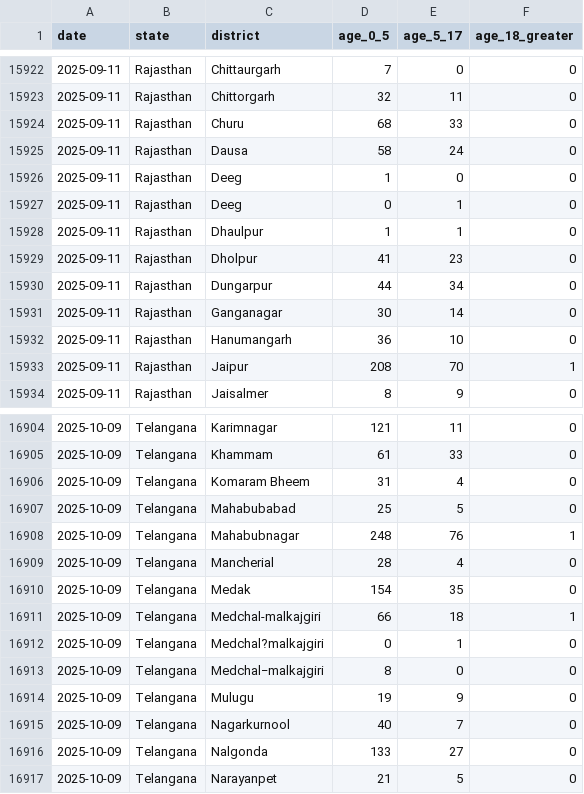
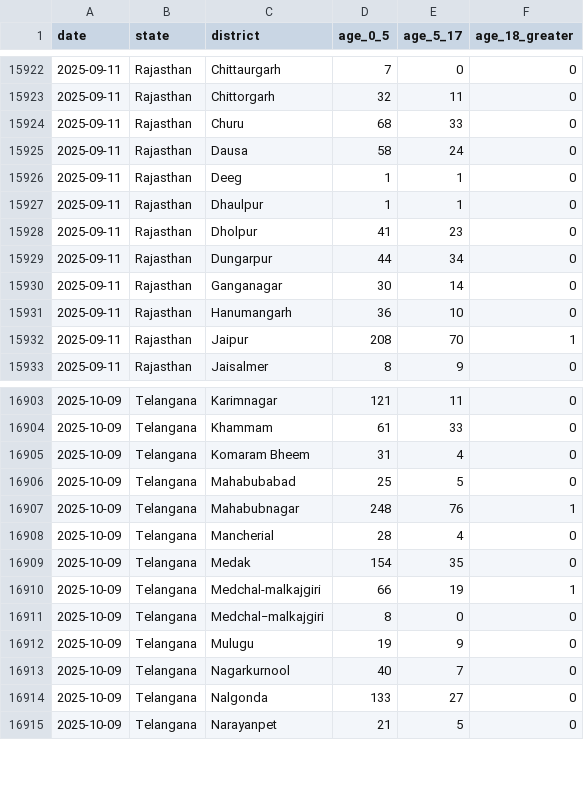
Before and after one commit to ksraavya/uidai-project, a CSV file: data/processed/enrolment_clean.csv, drawn as a sheet; only a part is shown, gaps mark what is left out; removed rows and columns are numbered as before the commit, all else as after; the diff names each change by its address in the sheet, - before the commit and + after, or states it on an @@ line.

```diff
--- a/data/processed/enrolment_clean.csv
+++ b/data/processed/enrolment_clean.csv
-E15926 (age_5_17): 0
+E15926 (age_5_17): 1
-row 15927: 2025-09-11 | Rajasthan | Deeg | 0 | 1 | 0
-E16910 (age_5_17): 18
+E16910 (age_5_17): 19
-row 16912: 2025-10-09 | Telangana | Medchal?malkajgiri | 0 | 1 | 0
```
Also changed, not shown: 4 other files.
